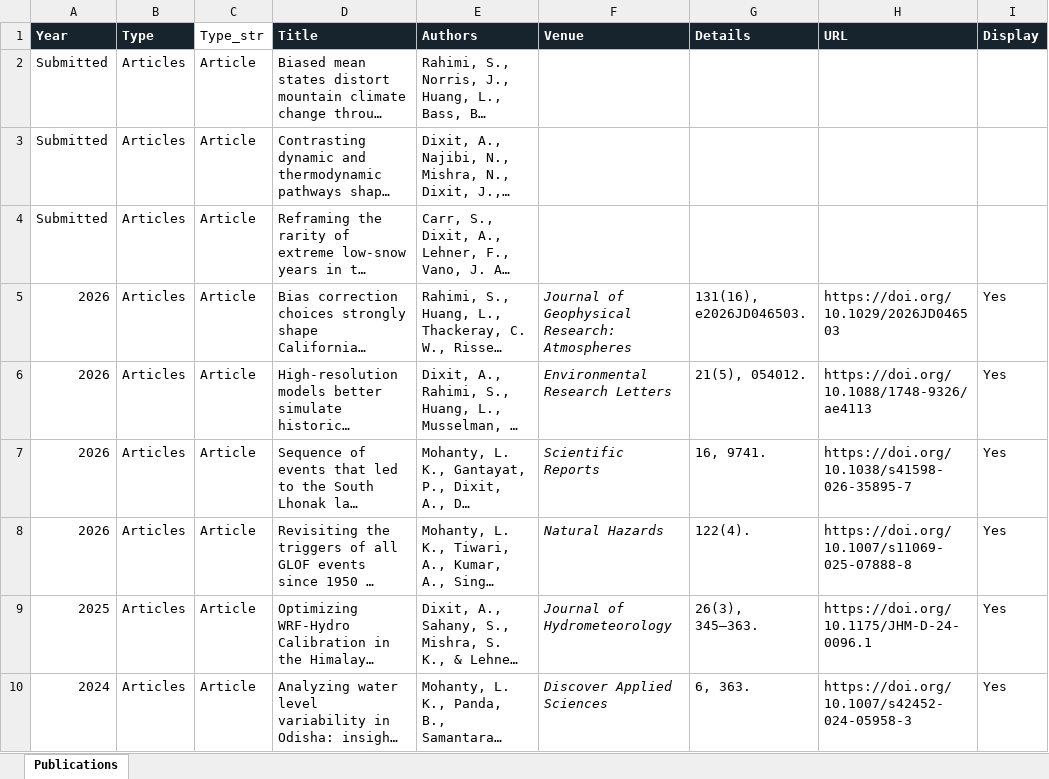
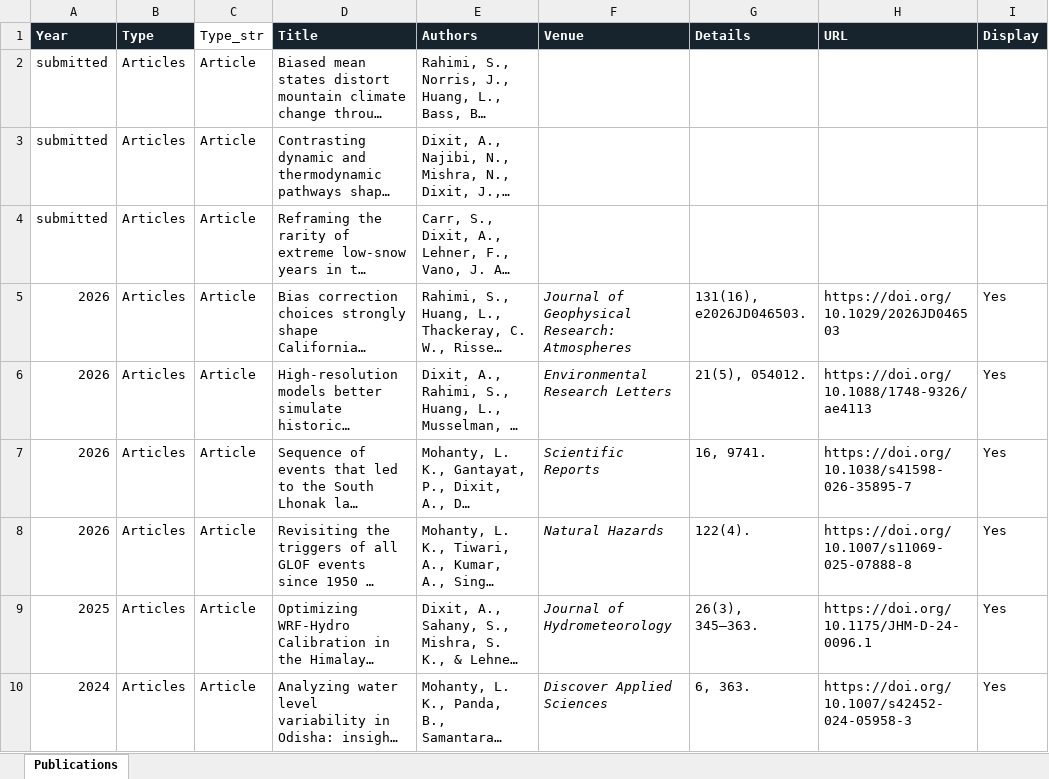
Before and after one commit to ankur572/ankur572.github.io, an Excel workbook: data/publications.xlsx, sheet Publications, drawn as a sheet; only a part is shown; long unchanged cells end in …; values as stored, in another font and other column widths than the file's, no borders; table styles not drawn; the diff names each change by its address in the sheet, - before the commit and + after, or states it on an @@ line.

Commit message:
Add files via upload

```diff
--- a/data/publications.xlsx (sheet Publications)
+++ b/data/publications.xlsx (sheet Publications)
-A2:A4 (Year): Submitted
+A2:A4 (Year): submitted
```
